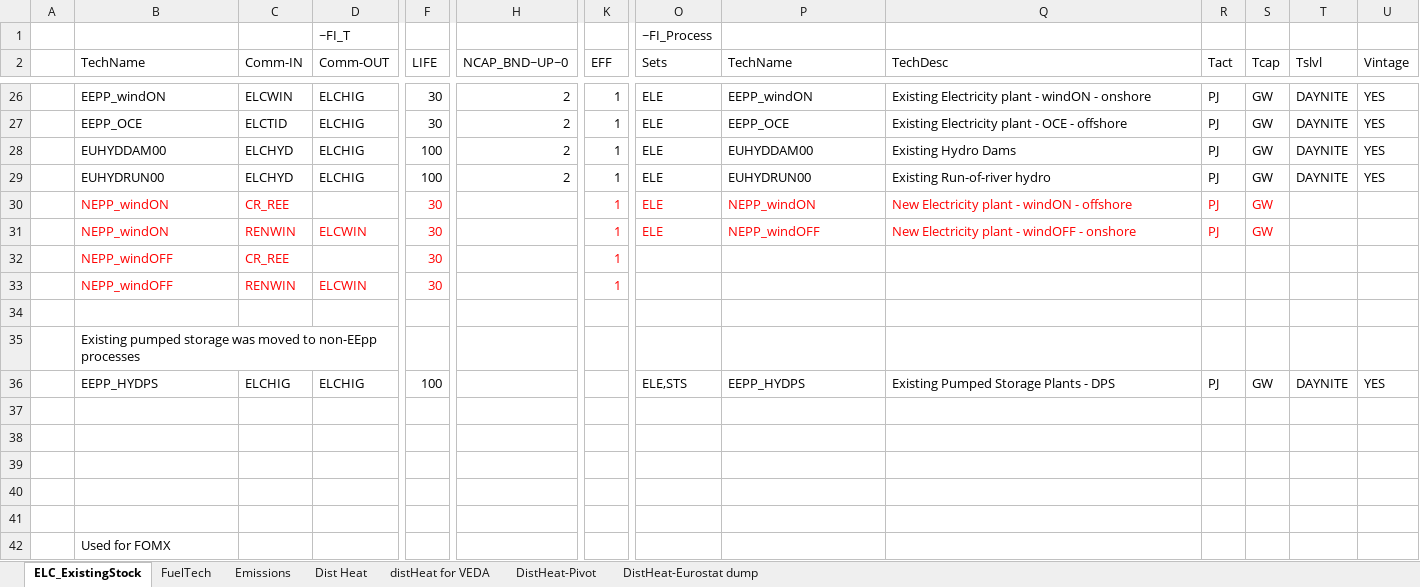
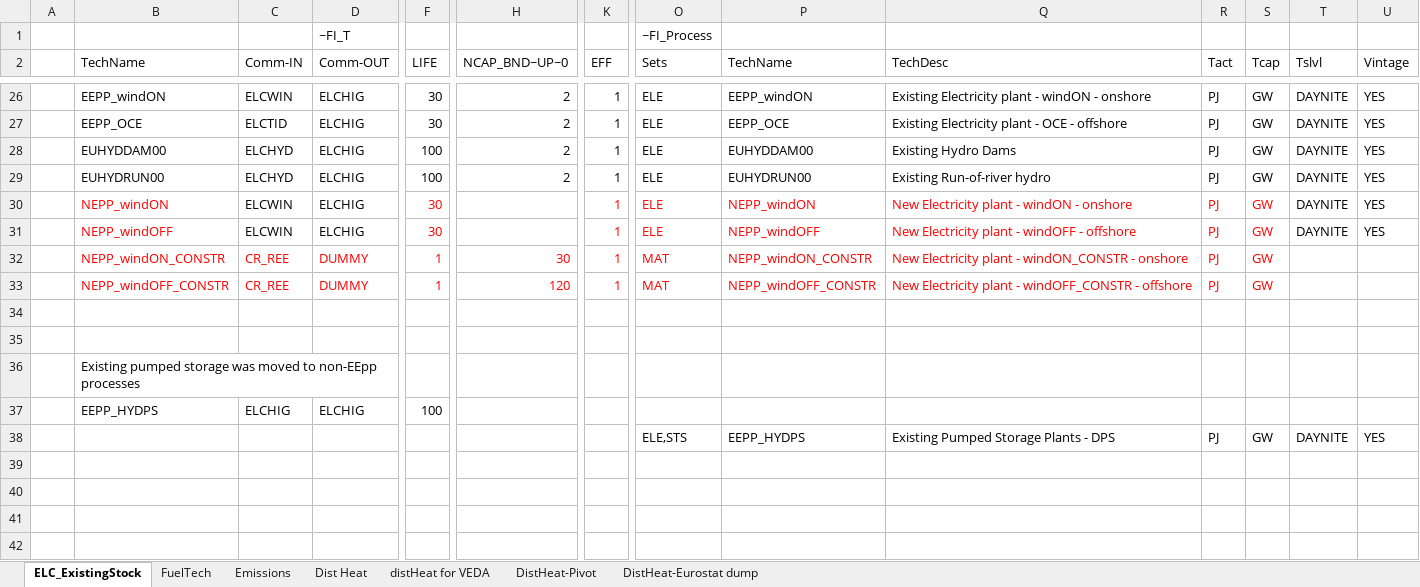
Before and after one commit to Danishhameed94/EU_TIMES_MATT, an Excel workbook: VT_EUReg_ELC_V2p0.xlsx, sheet ELC_ExistingStock, drawn as a sheet; only a part is shown, gaps mark what is left out; the shorter side is filled out with more unchanged rows; values as stored, in another font and other column widths than the file's, no borders; removed rows and columns are numbered as before the commit, all else as after; rows hold the shown columns only; the diff names each change by its address in the sheet, - before the commit and + after, or states it on an @@ line.

```diff
--- a/VT_EUReg_ELC_V2p0.xlsx (sheet ELC_ExistingStock)
+++ b/VT_EUReg_ELC_V2p0.xlsx (sheet ELC_ExistingStock)
-C30 (Comm-IN): CR_REE
+C30 (Comm-IN): ELCWIN
-C30 text colour: #FF0000
+C30 text colour: black
-D30 (Comm-OUT): (empty)
+D30 (Comm-OUT): ELCHIG
-Q30 (TechDesc): New Electricity plant - windON - offshore
+Q30 (TechDesc): New Electricity plant - windON - onshore
-T30:T31 (Tslvl): (empty)
+T30:T31 (Tslvl): DAYNITE
-U30:U31 (Vintage): (empty)
+U30:U31 (Vintage): YES
-B31 (TechName): NEPP_windON
+B31 (TechName): NEPP_windOFF
-C31 (Comm-IN): RENWIN
+C31 (Comm-IN): ELCWIN
-C31:D31 text colour: #FF0000
+C31:D31 text colour: black
-D31 (Comm-OUT): ELCWIN
+D31 (Comm-OUT): ELCHIG
-Q31 (TechDesc): New Electricity plant - windOFF - onshore
+Q31 (TechDesc): New Electricity plant - windOFF - offshore
-row 32:  | NEPP_windOFF | CR_REE |  | 30 |  | 1
+row 32:  | NEPP_windON_CONSTR | CR_REE | DUMMY | 1 | 30 | 1 | MAT | NEPP_windON_CONSTR | New Electricity plant - windON_CONSTR - onshore | PJ | GW
+row 33:  | NEPP_windOFF_CONSTR | CR_REE | DUMMY | 1 | 120 | 1 | MAT | NEPP_windOFF_CONSTR | New Electricity plant - windOFF_CONSTR - offshore | PJ | GW
-row 34:  | NEPP_windOFF | RENWIN | ELCWIN | 30 |  | 1
+row 34: (empty)
+row 37:  | EEPP_HYDPS | ELCHIG | ELCHIG | 100
-B38 (TechName): EEPP_HYDPS
+B38 (TechName): (empty)
-C38 (Comm-IN): ELCHIG
+C38 (Comm-IN): (empty)
-D38 (Comm-OUT): ELCHIG
+D38 (Comm-OUT): (empty)
-F38 (LIFE): 100
+F38 (LIFE): (empty)
-row 37: (empty)
```
Also changed, not shown: sheet FuelTech, formulas that keep their value, SubRES_TMPL/SubRES_11_TECHS_Power.xlsx, 1 other file.
